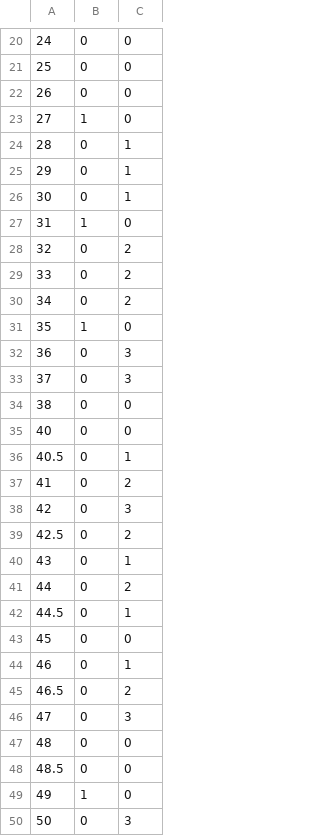
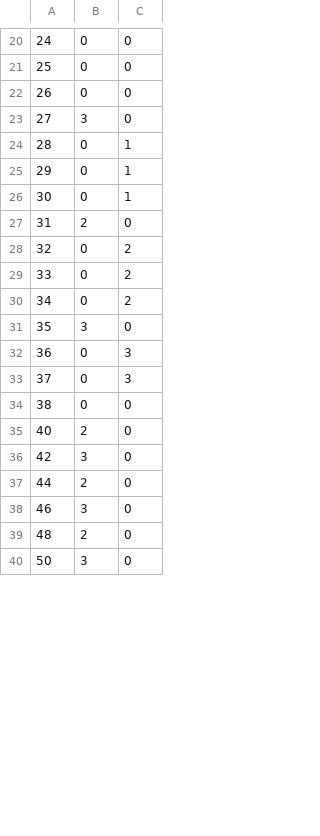
Before and after one commit to ne30MEGANE/RhythmicShake, a CSV file: Assets/Resources/Chart/oheya_2.csv, drawn as a sheet; only a part is shown, gaps mark what is left out; the diff covers the shown part only.

```diff
--- a/Assets/Resources/Chart/oheya_2.csv
+++ b/Assets/Resources/Chart/oheya_2.csv
@@ -22,3 +22,3 @@
 26,0,0
-27,1,0
+27,3,0
 28,0,1
@@ -26,3 +26,3 @@
 30,0,1
-31,1,0
+31,2,0
 32,0,2
@@ -30,3 +30,3 @@
 34,0,2
-35,1,0
+35,3,0
 36,0,3
@@ -34,17 +34,7 @@
 38,0,0
-40,0,0
-40.5,0,1
-41,0,2
-42,0,3
-42.5,0,2
-43,0,1
-44,0,2
-44.5,0,1
-45,0,0
-46,0,1
-46.5,0,2
-47,0,3
-48,0,0
-48.5,0,0
-49,1,0
-50,0,3
+40,2,0
+42,3,0
+44,2,0
+46,3,0
+48,2,0
+50,3,0
```
Also changed, not shown: 5 removed rows and 5 edited cells elsewhere in this file, 8 other files.
